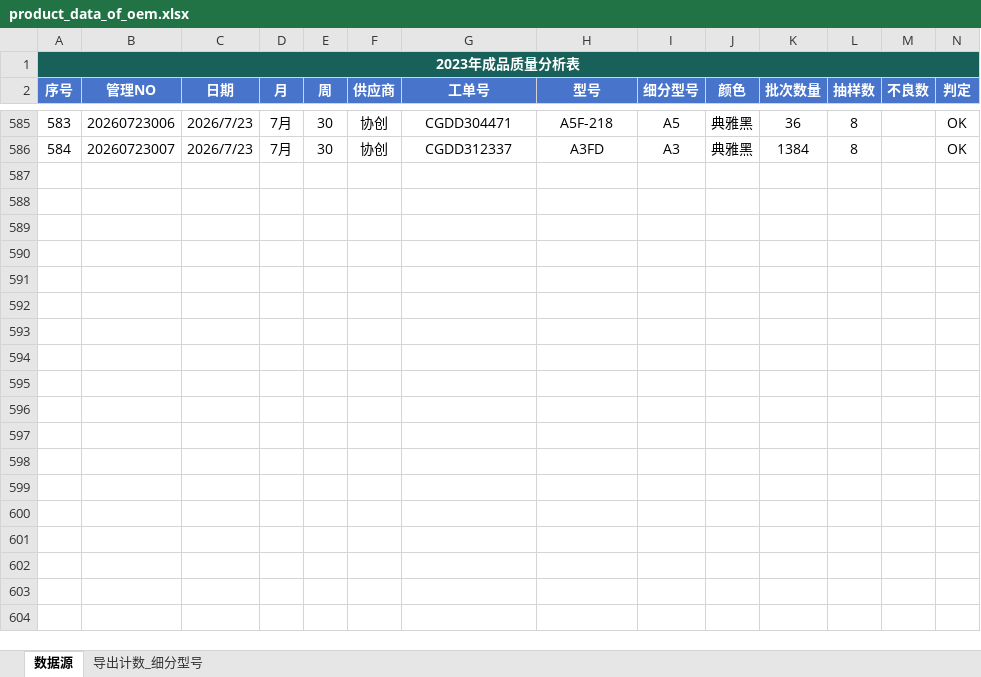
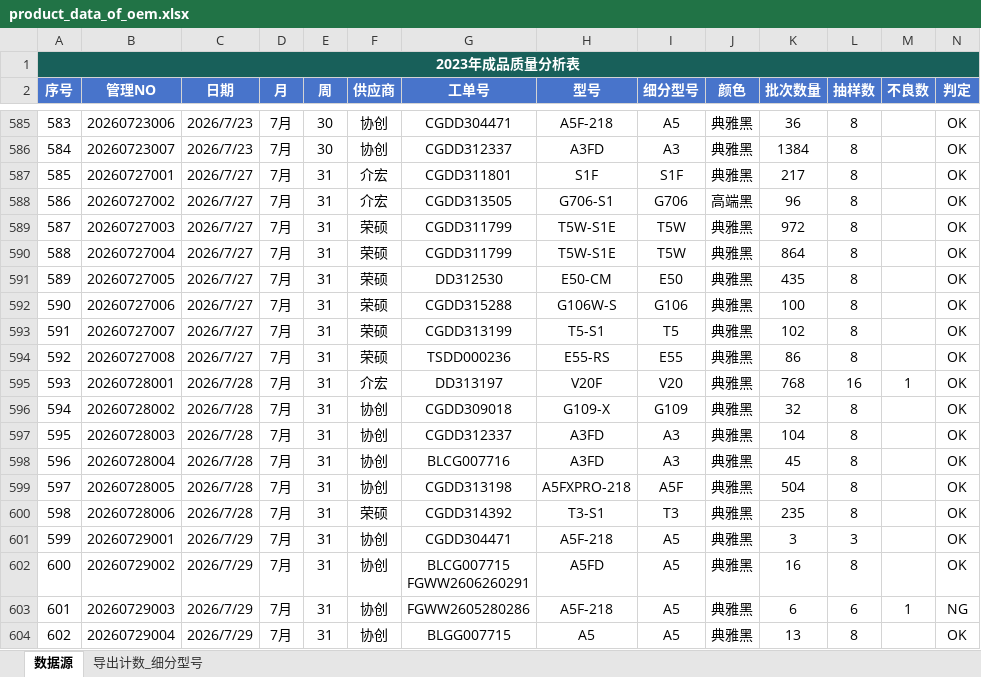
Before and after one commit to jayqunding1988/python_to_charts, an Excel workbook: product_data_of_oem.xlsx, sheet 数据源, drawn as a sheet; only a part is shown, gaps mark what is left out; values as stored, in another font and other column widths than the file's, no borders; conditional formats and table styles not drawn; rows hold the shown columns only; ↵ is a line break in a cell; the diff covers the shown part only; the diff names each change by its address in the sheet, - before the commit and + after, or states it on an @@ line.

Commit message:
excel data

```diff
--- a/product_data_of_oem.xlsx (sheet 数据源)
+++ b/product_data_of_oem.xlsx (sheet 数据源)
+row 587: 585 | 20260727001 | 2026/7/27 | 7月 | 31 | 介宏 | CGDD311801 | S1F | S1F | 典雅黑 | 217 | 8 |  | OK
+row 588: 586 | 20260727002 | 2026/7/27 | 7月 | 31 | 介宏 | CGDD313505 | G706-S1 | G706 | 高端黑 | 96 | 8 |  | OK
+row 589: 587 | 20260727003 | 2026/7/27 | 7月 | 31 | 荣硕 | CGDD311799 | T5W-S1E | T5W | 典雅黑 | 972 | 8 |  | OK
+row 590: 588 | 20260727004 | 2026/7/27 | 7月 | 31 | 荣硕 | CGDD311799 | T5W-S1E | T5W | 典雅黑 | 864 | 8 |  | OK
+row 591: 589 | 20260727005 | 2026/7/27 | 7月 | 31 | 荣硕 | DD312530 | E50-CM | E50 | 典雅黑 | 435 | 8 |  | OK
+row 592: 590 | 20260727006 | 2026/7/27 | 7月 | 31 | 荣硕 | CGDD315288 | G106W-S | G106 | 典雅黑 | 100 | 8 |  | OK
+row 593: 591 | 20260727007 | 2026/7/27 | 7月 | 31 | 荣硕 | CGDD313199 | T5-S1 | T5 | 典雅黑 | 102 | 8 |  | OK
+row 594: 592 | 20260727008 | 2026/7/27 | 7月 | 31 | 荣硕 | TSDD000236 | E55-RS | E55 | 典雅黑 | 86 | 8 |  | OK
+row 595: 593 | 20260728001 | 2026/7/28 | 7月 | 31 | 介宏 | DD313197 | V20F | V20 | 典雅黑 | 768 | 16 | 1 | OK
+row 596: 594 | 20260728002 | 2026/7/28 | 7月 | 31 | 协创 | CGDD309018 | G109-X | G109 | 典雅黑 | 32 | 8 |  | OK
+row 597: 595 | 20260728003 | 2026/7/28 | 7月 | 31 | 协创 | CGDD312337 | A3FD | A3 | 典雅黑 | 104 | 8 |  | OK
+row 598: 596 | 20260728004 | 2026/7/28 | 7月 | 31 | 协创 | BLCG007716 | A3FD | A3 | 典雅黑 | 45 | 8 |  | OK
+row 599: 597 | 20260728005 | 2026/7/28 | 7月 | 31 | 协创 | CGDD313198 | A5FXPRO-218 | A5F | 典雅黑 | 504 | 8 |  | OK
+row 600: 598 | 20260728006 | 2026/7/28 | 7月 | 31 | 荣硕 | CGDD314392 | T3-S1 | T3 | 典雅黑 | 235 | 8 |  | OK
+row 601: 599 | 20260729001 | 2026/7/29 | 7月 | 31 | 协创 | CGDD304471 | A5F-218 | A5 | 典雅黑 | 3 | 3 |  | OK
+row 602: 600 | 20260729002 | 2026/7/29 | 7月 | 31 | 协创 | BLCG007715 ↵ FGWW2606260291 | A5FD | A5 | 典雅黑 | 16 | 8 |  | OK
+row 603: 601 | 20260729003 | 2026/7/29 | 7月 | 31 | 协创 | FGWW2605280286 | A5F-218 | A5 | 典雅黑 | 6 | 6 | 1 | NG
+row 604: 602 | 20260729004 | 2026/7/29 | 7月 | 31 | 协创 | BLGG007715 | A5 | A5 | 典雅黑 | 13 | 8 |  | OK
```
Also changed, not shown: 5 added rows elsewhere in this sheet, hidden cells.
